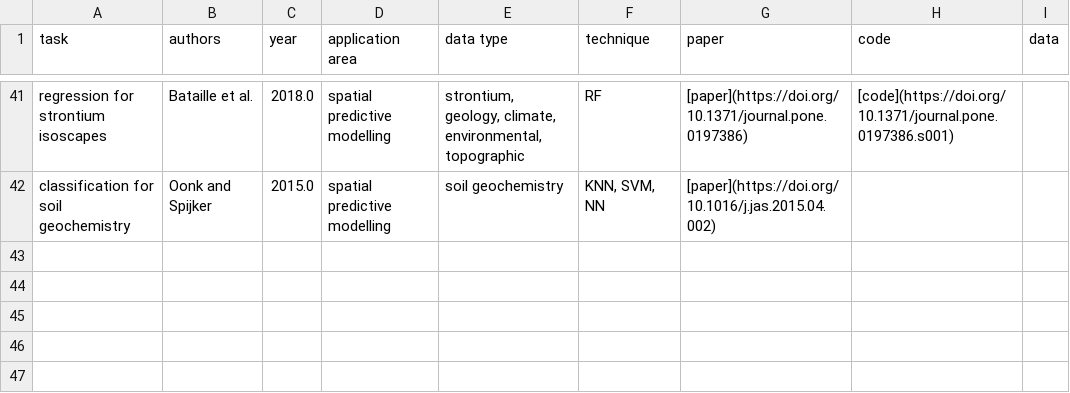
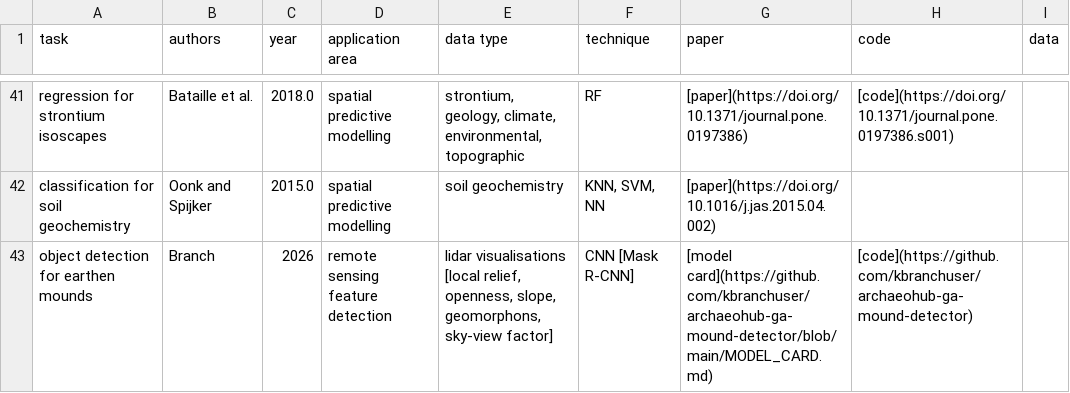
Before and after one commit to lakillo/archaeology-machine-learning, a CSV file: data/archaeology-machine-learning-data.csv, drawn as a sheet; only a part is shown, gaps mark what is left out.

Commit message:
Add Branch 2026 earthen mound detector (remote sensing feature detection)

```diff
--- a/data/archaeology-machine-learning-data.csv
+++ b/data/archaeology-machine-learning-data.csv
@@ -42 +42,2 @@ regression for strontium isoscapes,Bataille et al.,2018.0,spatial predictive mod
 classification for soil geochemistry,Oonk and Spijker,2015.0,spatial predictive modelling,soil geochemistry,"KNN, SVM, NN",[paper](https://doi.org/10.1016/j.jas.2015.04.002),,
+object detection for earthen mounds,Branch,2026,remote sensing feature detection,"lidar visualisations [local relief, openness, slope, geomorphons, sky-view factor]",CNN [Mask R-CNN],[model card](https://github.com/kbranchuser/archaeohub-ga-mound-detector/blob/main/MODEL_CARD.md),[code](https://github.com/kbranchuser/archaeohub-ga-mound-detector),
```
